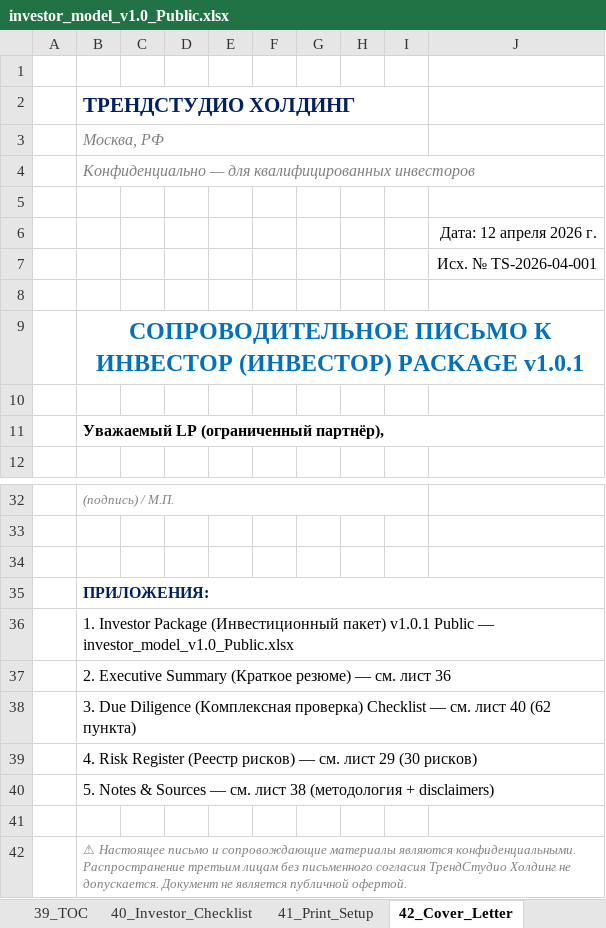
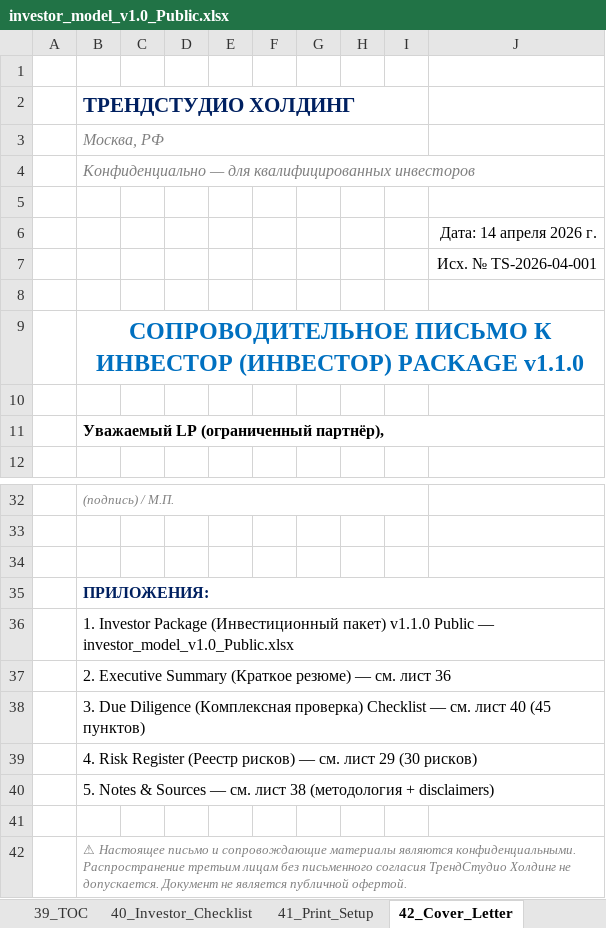
Before and after one commit to Noldorwarrior/TrendStudio-Holding, an Excel workbook: investor_model_v1.0_Public.xlsx, sheet 42_Cover_Letter, drawn as a sheet; only a part is shown, gaps mark what is left out; values as stored, in another font and other column widths than the file's, no borders; the diff names each change by its address in the sheet, - before the commit and + after, or states it on an @@ line.

```diff
--- a/investor_model_v1.0_Public.xlsx (sheet 42_Cover_Letter)
+++ b/investor_model_v1.0_Public.xlsx (sheet 42_Cover_Letter)
-J6: Дата: 12 апреля 2026 г.
+J6: Дата: 14 апреля 2026 г.
-B9: …(ИНВЕСТОР) PACKAGE v1.0.1
+B9: …(ИНВЕСТОР) PACKAGE v1.1.0
-B36: …(Инвестиционный пакет) v1.0.1 Public —…
+B36: …(Инвестиционный пакет) v1.1.0 Public —…
-B38: …лист 40 (62 пункта)
+B38: …лист 40 (45 пунктов)
```
Also changed, not shown: Investor_Package/investor_model_v1.0_Public.xlsx, 2 other files.
